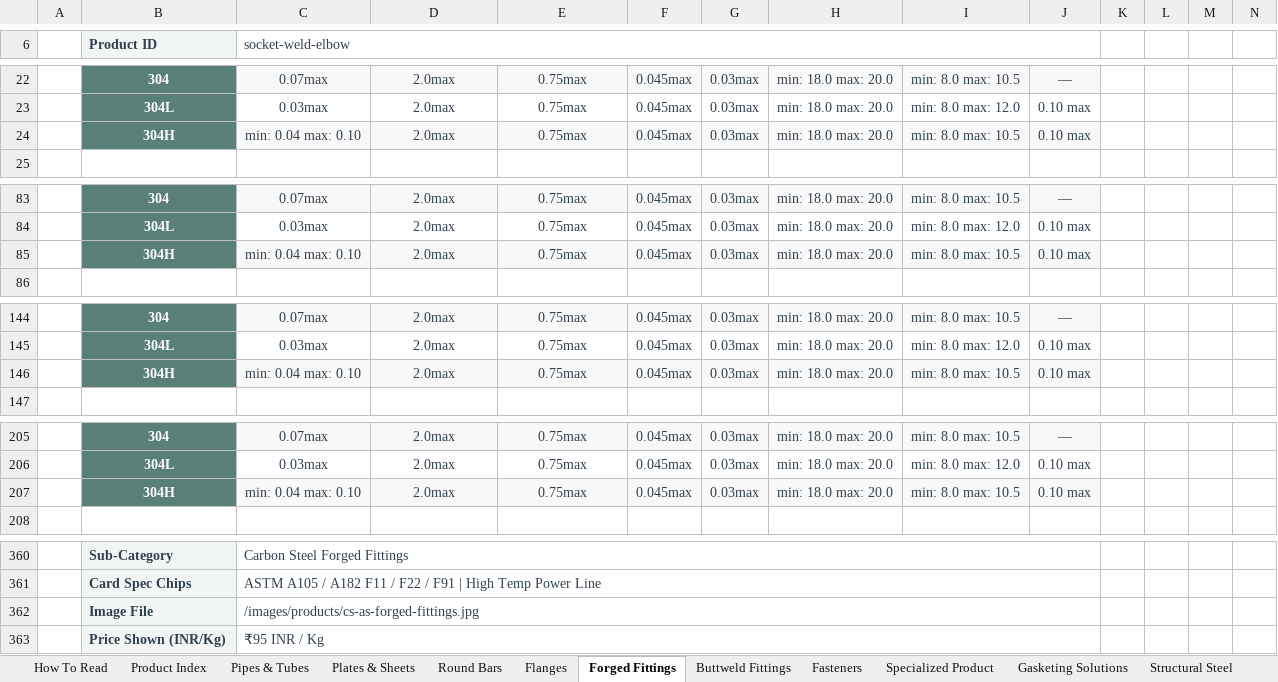
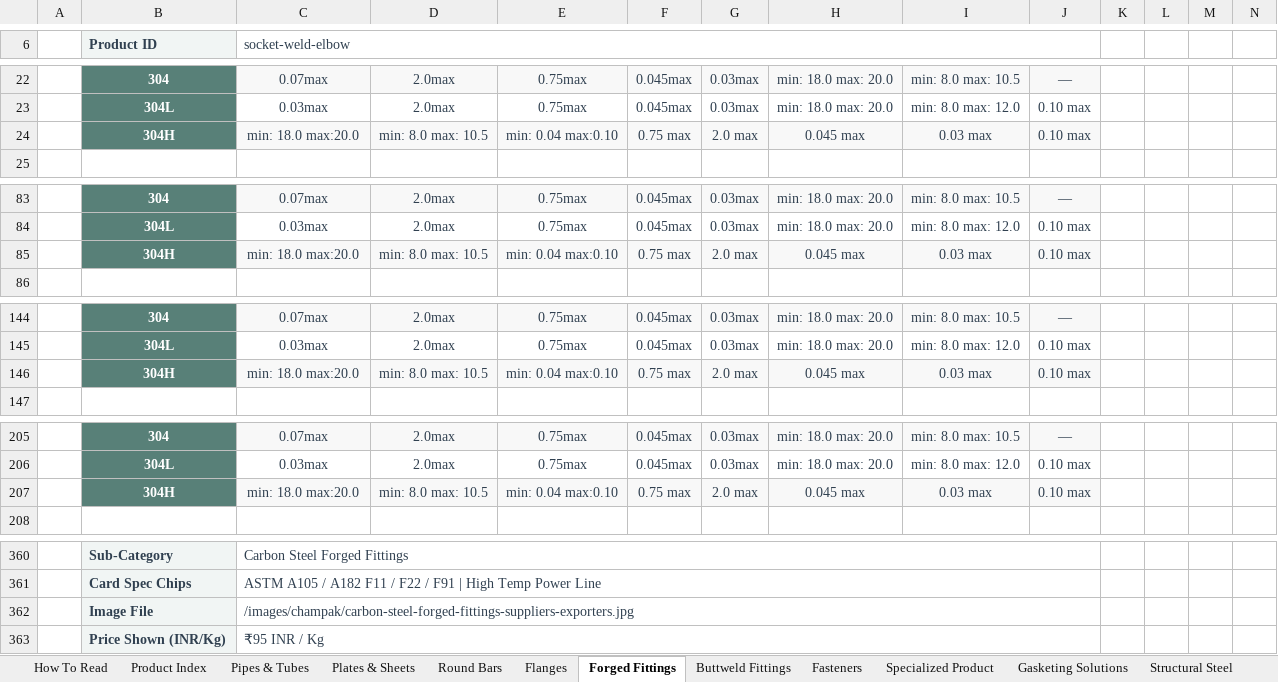
Before and after one commit to White-D-coder/Jyothi_metals, an Excel workbook: Jyothi_Metals_Product_Data.xlsx, sheet Forged Fittings, drawn as a sheet; only a part is shown, gaps mark what is left out; values as stored, in another font and other column widths than the file's, no borders; removed rows and columns are numbered as before the commit, all else as after; rows hold the shown columns only; the diff covers the shown part only; the diff names each change by its address in the sheet, - before the commit and + after, or states it on an @@ line.

```diff
--- a/Jyothi_Metals_Product_Data.xlsx (sheet Forged Fittings)
+++ b/Jyothi_Metals_Product_Data.xlsx (sheet Forged Fittings)
-row 24:  | 304H | min: 0.04 max: 0.10 | 2.0max | 0.75max | 0.045max | 0.03max | min: 18.0 max: 20.0 | min: 8.0 max: 10.5 | 0.10 max
+row 24:  | 304H | min: 18.0 max:20.0 | min: 8.0 max: 10.5 | min: 0.04 max:0.10 | 0.75 max | 2.0 max | 0.045 max | 0.03 max | 0.10 max
-row 85:  | 304H | min: 0.04 max: 0.10 | 2.0max | 0.75max | 0.045max | 0.03max | min: 18.0 max: 20.0 | min: 8.0 max: 10.5 | 0.10 max
+row 85:  | 304H | min: 18.0 max:20.0 | min: 8.0 max: 10.5 | min: 0.04 max:0.10 | 0.75 max | 2.0 max | 0.045 max | 0.03 max | 0.10 max
-row 146:  | 304H | min: 0.04 max: 0.10 | 2.0max | 0.75max | 0.045max | 0.03max | min: 18.0 max: 20.0 | min: 8.0 max: 10.5 | 0.10 max
+row 146:  | 304H | min: 18.0 max:20.0 | min: 8.0 max: 10.5 | min: 0.04 max:0.10 | 0.75 max | 2.0 max | 0.045 max | 0.03 max | 0.10 max
-row 207:  | 304H | min: 0.04 max: 0.10 | 2.0max | 0.75max | 0.045max | 0.03max | min: 18.0 max: 20.0 | min: 8.0 max: 10.5 | 0.10 max
+row 207:  | 304H | min: 18.0 max:20.0 | min: 8.0 max: 10.5 | min: 0.04 max:0.10 | 0.75 max | 2.0 max | 0.045 max | 0.03 max | 0.10 max
-C362 (socket-weld-elbow): /images/products/cs-as-forged-fittings.jpg
+C362 (socket-weld-elbow): /images/champak/carbon-steel-forged-fittings-suppliers-exporters.jpg
```
Also changed, not shown: 1 edited cell elsewhere in this sheet, sheet Structural Steel, sheet Gasketing Solutions, sheet Product Index, sheet Specialized Product, sheet Fasteners, sheet Pipes & Tubes, 4 more sheets, 34 other files.
